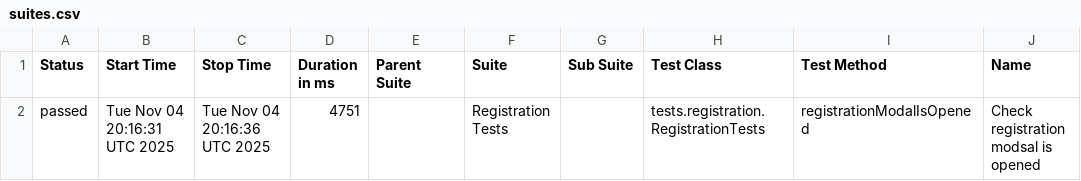
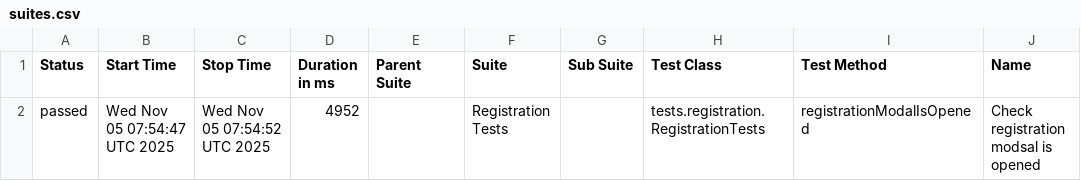
Before and after one commit to sdet21organization/ziyadem-practice, a CSV file: ZIYAD-16-workflow-file-creation/data/suites.csv, drawn as a sheet; only a part is shown; the diff names each change by its address in the sheet, - before the commit and + after, or states it on an @@ line.

```diff
--- a/ZIYAD-16-workflow-file-creation/data/suites.csv
+++ b/ZIYAD-16-workflow-file-creation/data/suites.csv
-B2 (Start Time): Tue Nov 04 20:16:31 UTC 2025
+B2 (Start Time): Wed Nov 05 07:54:47 UTC 2025
-C2 (Stop Time): Tue Nov 04 20:16:36 UTC 2025
+C2 (Stop Time): Wed Nov 05 07:54:52 UTC 2025
-D2 (Duration in ms): 4751
+D2 (Duration in ms): 4952
```
Also changed, not shown: 22 other files.
